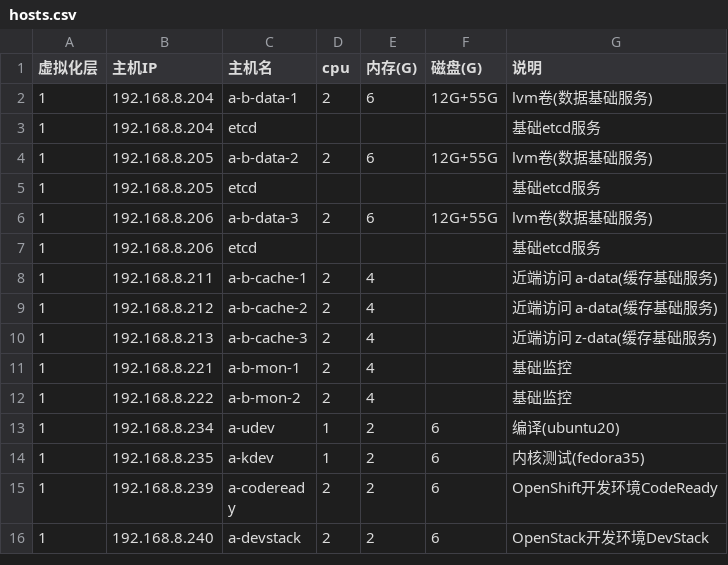
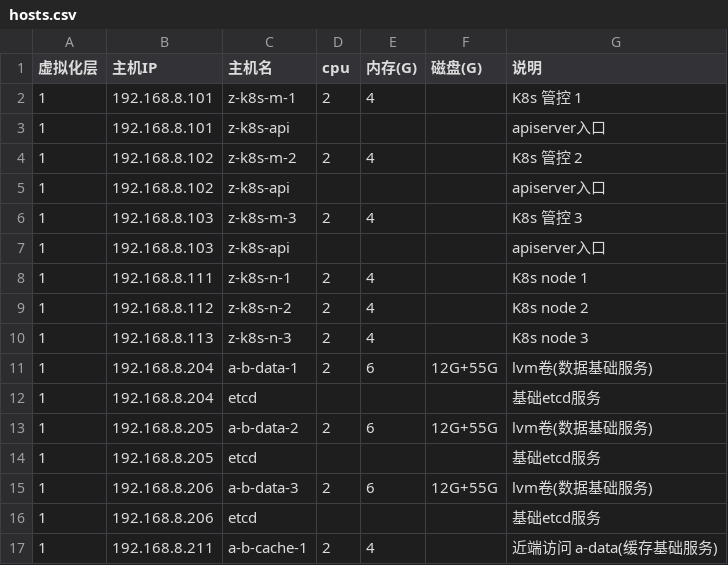
Before and after one commit to huataihuang/cloud-atlas, a CSV file: source/real/mobile_cloud/mobile_cloud_infra/hosts.csv, drawn as a sheet; only a part is shown; the shorter side is filled out with more unchanged rows.

```diff
--- a/source/real/mobile_cloud/mobile_cloud_infra/hosts.csv
+++ b/source/real/mobile_cloud/mobile_cloud_infra/hosts.csv
@@ -1,2 +1,11 @@
 虚拟化层,主机IP,主机名,cpu,内存(G),磁盘(G),说明
+1,192.168.8.101,z-k8s-m-1,2,4,,K8s 管控 1
+1,192.168.8.101,z-k8s-api,,,,apiserver入口
+1,192.168.8.102,z-k8s-m-2,2,4,,K8s 管控 2
+1,192.168.8.102,z-k8s-api,,,,apiserver入口
+1,192.168.8.103,z-k8s-m-3,2,4,,K8s 管控 3
+1,192.168.8.103,z-k8s-api,,,,apiserver入口
+1,192.168.8.111,z-k8s-n-1,2,4,,K8s node 1
+1,192.168.8.112,z-k8s-n-2,2,4,,K8s node 2
+1,192.168.8.113,z-k8s-n-3,2,4,,K8s node 3
 1,192.168.8.204,a-b-data-1,2,6,12G+55G,lvm卷(数据基础服务)
```
Also changed, not shown: 30 other files.
